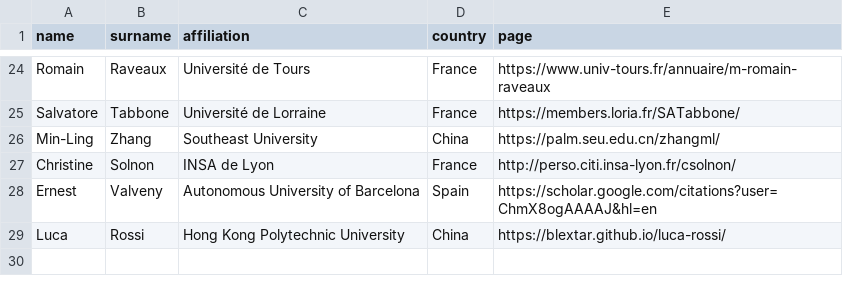
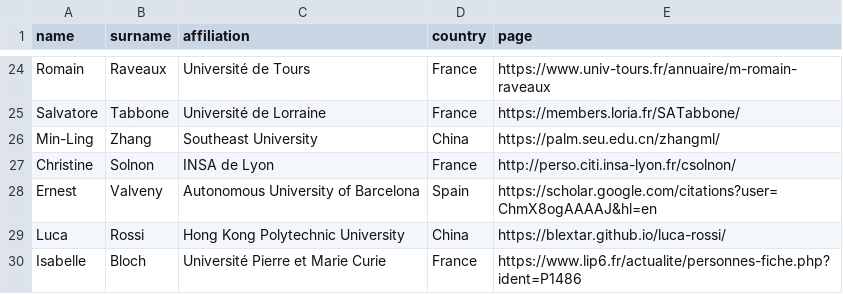
Before and after one commit to iapr-tc15/iapr-tc15.github.io, a CSV file: _data/members.csv, drawn as a sheet; only a part is shown, gaps mark what is left out; the diff names each change by its address in the sheet, - before the commit and + after, or states it on an @@ line.

Commit message:
Update members.csv

```diff
--- a/_data/members.csv
+++ b/_data/members.csv
+row 30: Isabelle | Bloch | Université Pierre et Marie Curie | France | https://www.lip6.fr/actualite/personnes-fiche.php?ident=P1486
```
